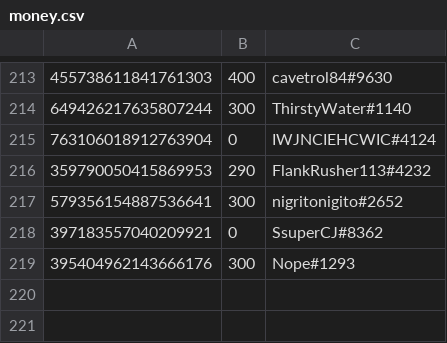
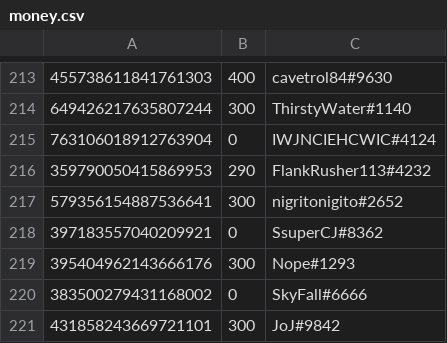
Before and after one commit to LevBernstein/BeardlessBot, a CSV file: money.csv, drawn as a sheet; only a part is shown, gaps mark what is left out.

Commit message:
Regular update

```diff
--- a/money.csv
+++ b/money.csv
@@ -219 +219,3 @@
 395404962143666176,300,Nope#1293
+383500279431168002,0,SkyFall#6666
+431858243669721101,300,JoJ#9842
```
